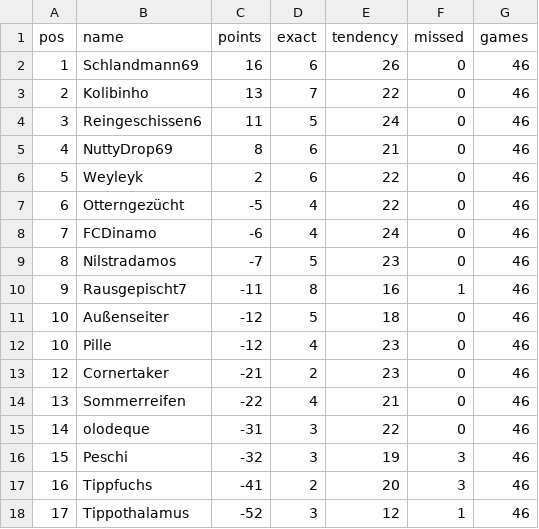
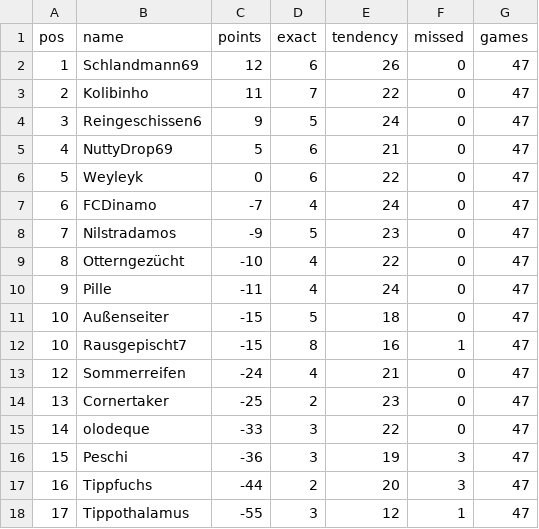
Before and after one commit to senickel/mexiko26-wertung, a CSV file: ranking.csv, drawn as a sheet.

Commit message:
update ranking

```diff
--- a/ranking.csv
+++ b/ranking.csv
@@ -1,18 +1,18 @@
 pos,name,points,exact,tendency,missed,games
-1,Schlandmann69,16,6,26,0,46
-2,Kolibinho,13,7,22,0,46
-3,Reingeschissen6,11,5,24,0,46
-4,NuttyDrop69,8,6,21,0,46
-5,Weyleyk,2,6,22,0,46
-6,Otterngezücht,-5,4,22,0,46
-7,FCDinamo,-6,4,24,0,46
-8,Nilstradamos,-7,5,23,0,46
-9,Rausgepischt7,-11,8,16,1,46
-10,Außenseiter,-12,5,18,0,46
-10,Pille,-12,4,23,0,46
-12,Cornertaker,-21,2,23,0,46
-13,Sommerreifen,-22,4,21,0,46
-14,olodeque,-31,3,22,0,46
-15,Peschi,-32,3,19,3,46
-16,Tippfuchs,-41,2,20,3,46
-17,Tippothalamus,-52,3,12,1,46
+1,Schlandmann69,12,6,26,0,47
+2,Kolibinho,11,7,22,0,47
+3,Reingeschissen6,9,5,24,0,47
+4,NuttyDrop69,5,6,21,0,47
+5,Weyleyk,0,6,22,0,47
+6,FCDinamo,-7,4,24,0,47
+7,Nilstradamos,-9,5,23,0,47
+8,Otterngezücht,-10,4,22,0,47
+9,Pille,-11,4,24,0,47
+10,Außenseiter,-15,5,18,0,47
+10,Rausgepischt7,-15,8,16,1,47
+12,Sommerreifen,-24,4,21,0,47
+13,Cornertaker,-25,2,23,0,47
+14,olodeque,-33,3,22,0,47
+15,Peschi,-36,3,19,3,47
+16,Tippfuchs,-44,2,20,3,47
+17,Tippothalamus,-55,3,12,1,47
```
Also changed, not shown: 18 other files.
